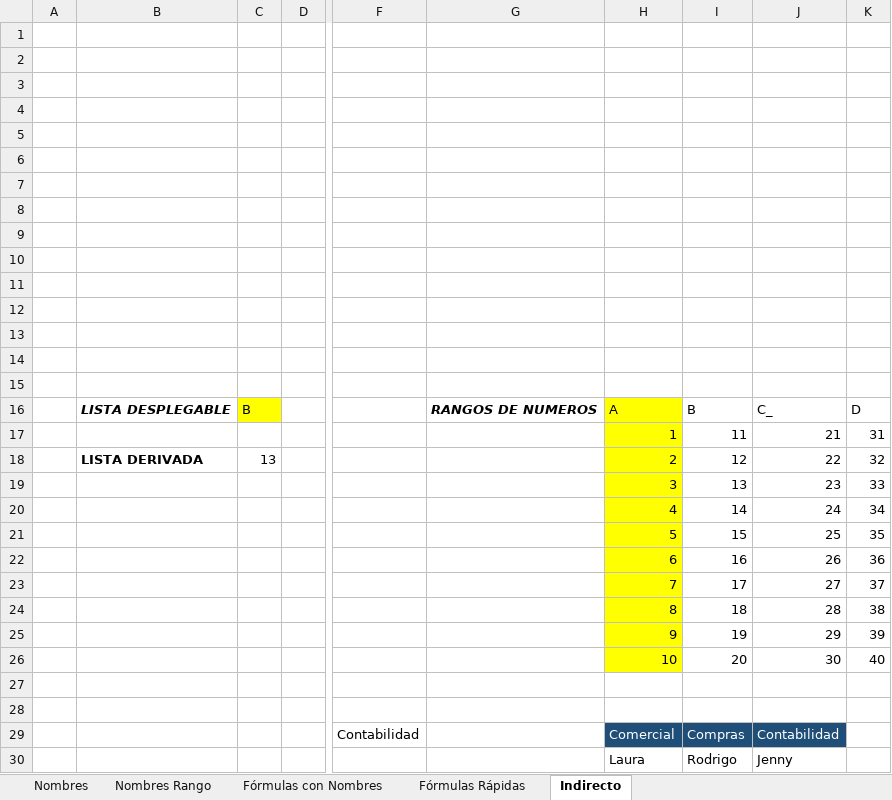
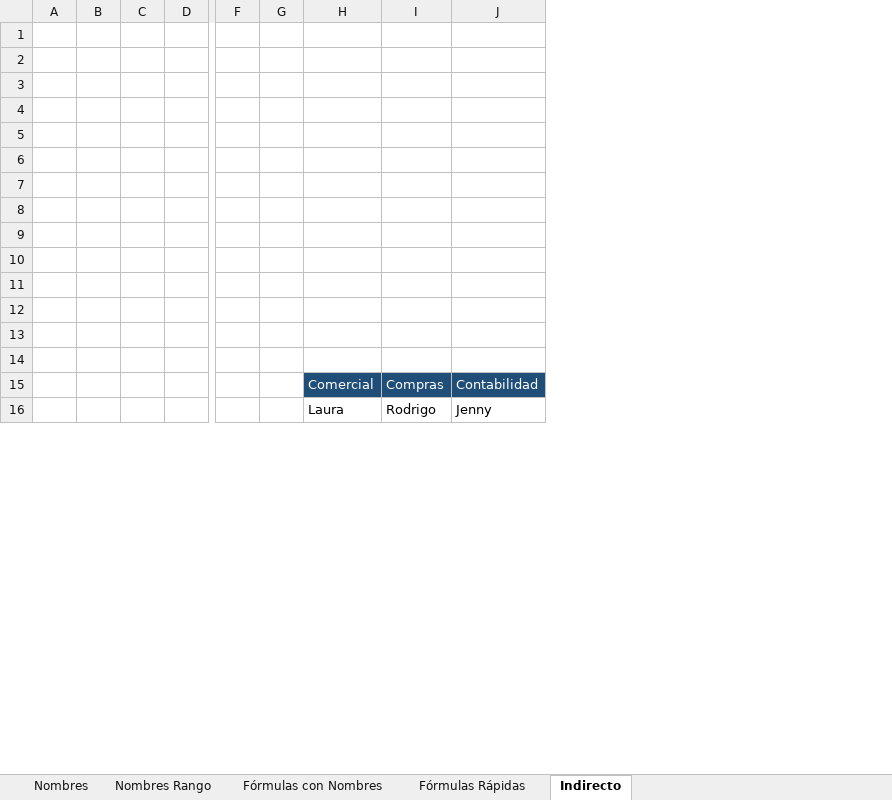
Before and after one commit to Elkinrodriguez77/Excel_Mastery_Pro, an Excel workbook: 8. Nombres.xlsx, sheet Indirecto, drawn as a sheet; only a part is shown, gaps mark what is left out; values as stored, in another font and other column widths than the file's, no borders; charts and pictures not drawn; removed rows and columns are numbered as before the commit, all else as after; rows hold the shown columns only; the diff names each change by its address in the sheet, - before the commit and + after, or states it on an @@ line.

```diff
--- a/8. Nombres.xlsx (sheet Indirecto)
+++ b/8. Nombres.xlsx (sheet Indirecto)
-column B, empty
-column C, empty
+column B, empty
+column C, empty
-column F, row 29: Contabilidad
-column G, empty
+column F, empty
+column G, empty
-column K, empty
-row 15: (empty)
-row 16:  | LISTA DESPLEGABLE | B |  |  | RANGOS DE NUMEROS | A | B | C_ | D
-row 17:  |  |  |  |  |  | 1 | 11 | 21 | 31
-row 18:  | LISTA DERIVADA | 13 |  |  |  | 2 | 12 | 22 | 32
-row 19:  |  |  |  |  |  | 3 | 13 | 23 | 33
-row 20:  |  |  |  |  |  | 4 | 14 | 24 | 34
-row 21:  |  |  |  |  |  | 5 | 15 | 25 | 35
-row 22:  |  |  |  |  |  | 6 | 16 | 26 | 36
-row 23:  |  |  |  |  |  | 7 | 17 | 27 | 37
-row 24:  |  |  |  |  |  | 8 | 18 | 28 | 38
-row 25:  |  |  |  |  |  | 9 | 19 | 29 | 39
-row 26:  |  |  |  |  |  | 10 | 20 | 30 | 40
-row 27: (empty)
-row 28: (empty)
```
Also changed, not shown: sheet Fórmulas Rápidas, sheet Fórmulas con Nombres, sheet Nombres, 5. Sumar.si, Sumar.si.conjunto.xlsx, 6. Índice y Coincidir.xlsx, 8 other files.
